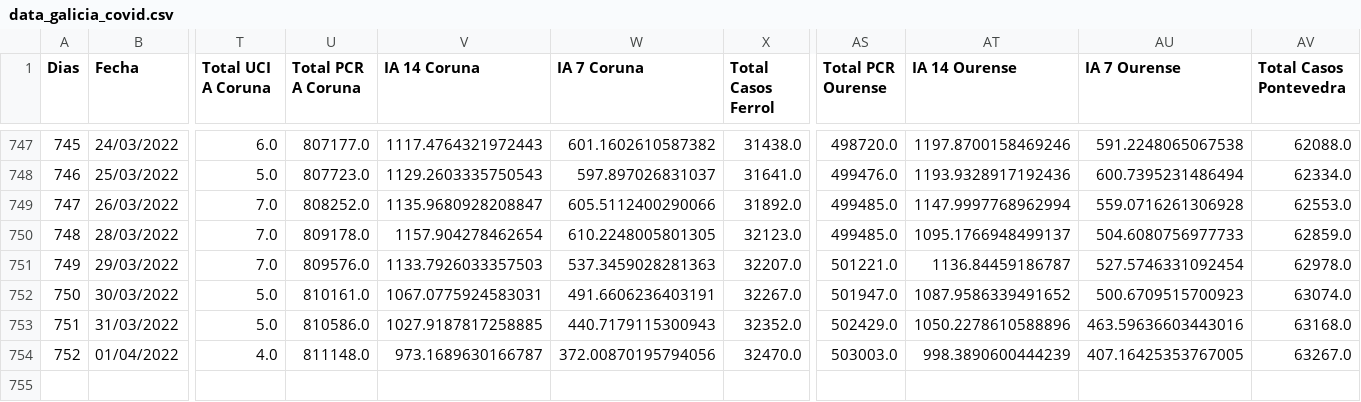
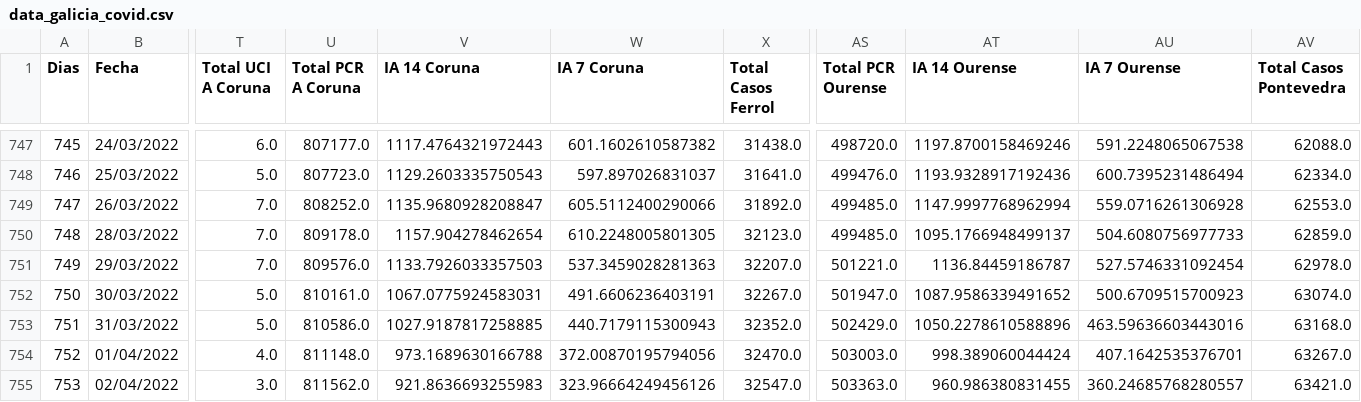
Before and after one commit to dgarcoe/COVID19_Galicia, a CSV file: data_galicia_covid.csv, drawn as a sheet; only a part is shown, gaps mark what is left out; rows hold the shown columns only; the diff names each change by its address in the sheet, - before the commit and + after, or states it on an @@ line.

Commit message:
Added data

```diff
--- a/data_galicia_covid.csv
+++ b/data_galicia_covid.csv
-V754 (IA 14 Coruna): 973.1689630166787
+V754 (IA 14 Coruna): 973.1689630166788
-AT754 (IA 14 Ourense): 998.3890600444239
+AT754 (IA 14 Ourense): 998.389060044424
-AU754 (IA 7 Ourense): 407.16425353767005
+AU754 (IA 7 Ourense): 407.1642535376701
+row 755: 753 | 02/04/2022 | 3.0 | 811562.0 | 921.8636693255983 | 323.96664249456126 | 32547.0 | 503363.0 | 960.986380831455 | 360.24685768280557 | 63421.0
```
Also changed, not shown: 17 other files.
